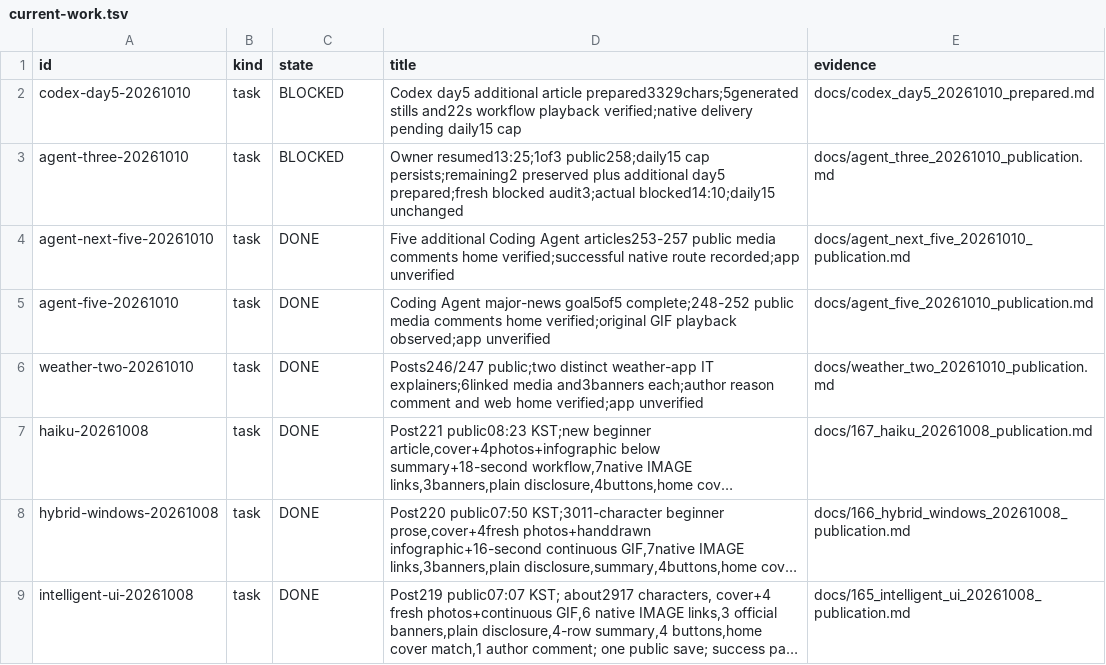
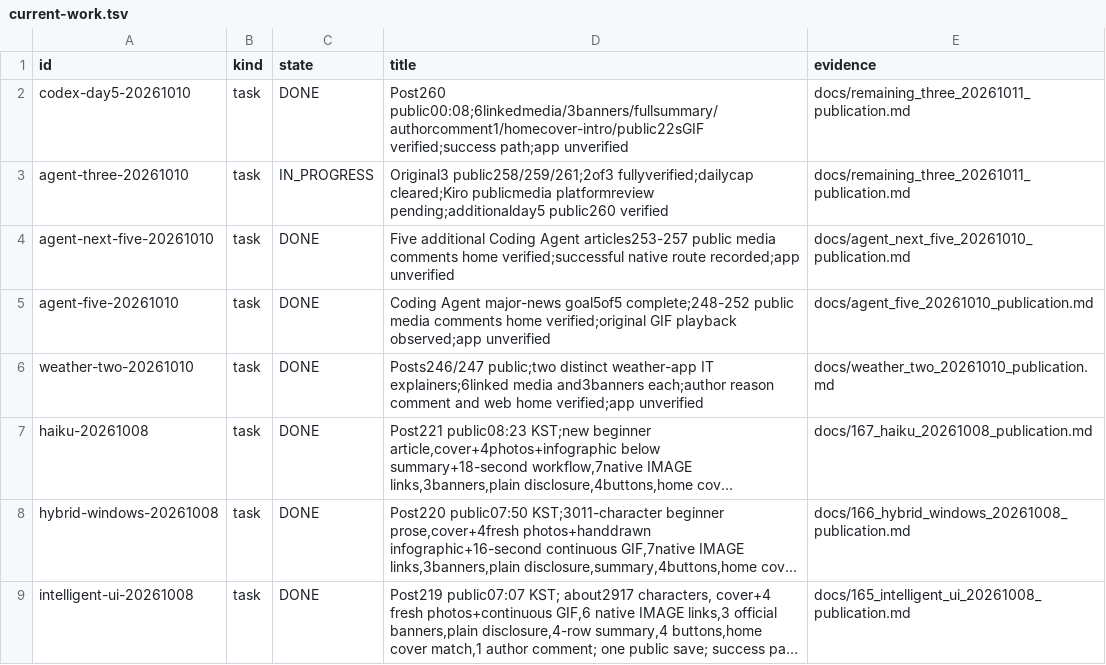
Before and after one commit to dokwanoh/TStory_Agent, a TSV file: contracts/current-work.tsv, drawn as a sheet; only a part is shown; long unchanged cells end in ….

Commit message:
Publish remaining articles and record platform media review

```diff
--- a/contracts/current-work.tsv
+++ b/contracts/current-work.tsv
@@ -1,4 +1,4 @@
 id	kind	state	title	evidence
-codex-day5-20261010	task	BLOCKED	Codex day5 additional article prepared3329chars;5generated stills and22s workflow playback verified;native delivery pending daily15 cap	docs/codex_day5_20261010_prepared.md
-agent-three-20261010	task	BLOCKED	Owner resumed13:25;1of3 public258;daily15 cap persists;remaining2 preserved plus additional day5 prepared;fresh blocked audit3;actual blocked14:10;daily15 unchanged	docs/agent_three_20261010_publication.md
+codex-day5-20261010	task	DONE	Post260 public00:08;6linkedmedia/3banners/fullsummary/authorcomment1/homecover-intro/public22sGIF verified;success path;app unverified	docs/remaining_three_20261011_publication.md
+agent-three-20261010	task	IN_PROGRESS	Original3 public258/259/261;2of3 fullyverified;dailycap cleared;Kiro publicmedia platformreview pending;additionalday5 public260 verified	docs/remaining_three_20261011_publication.md
 agent-next-five-20261010	task	DONE	Five additional Coding Agent articles253-257 public media comments home verified;successful native route recorded;app unverified	docs/agent_next_five_20261010_publication.md
```
Also changed, not shown: 24 other files.
